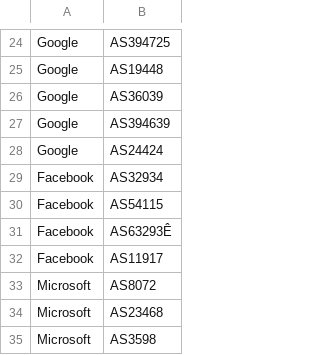
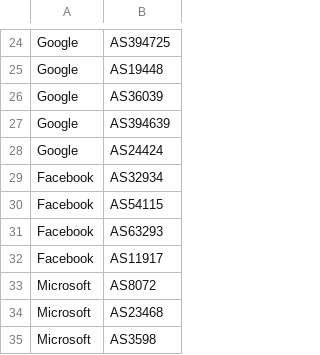
Before and after one commit to miamiww/Big-Tech-Detective-Data-Processing, a CSV file: AS_June42020.csv, drawn as a sheet; only a part is shown, gaps mark what is left out; the diff names each change by its address in the sheet, - before the commit and + after, or states it on an @@ line.

```diff
--- a/AS_June42020.csv
+++ b/AS_June42020.csv
-B31: AS63293Ê
+B31: AS63293
```
Also changed, not shown: 2 other files.
